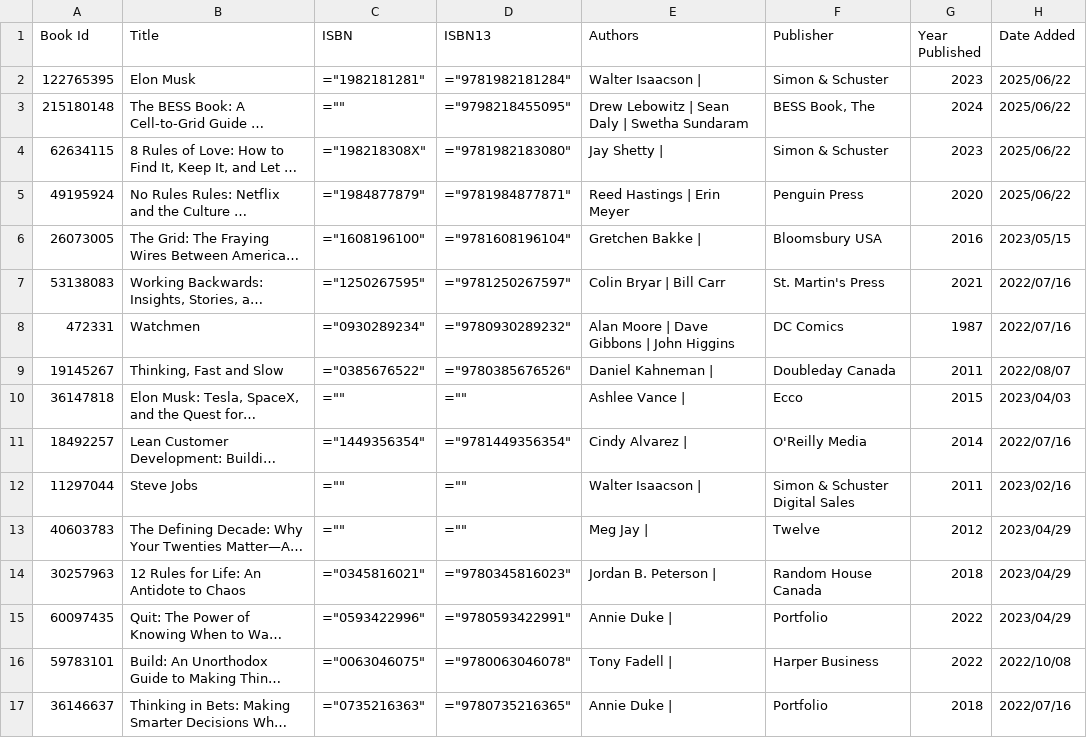
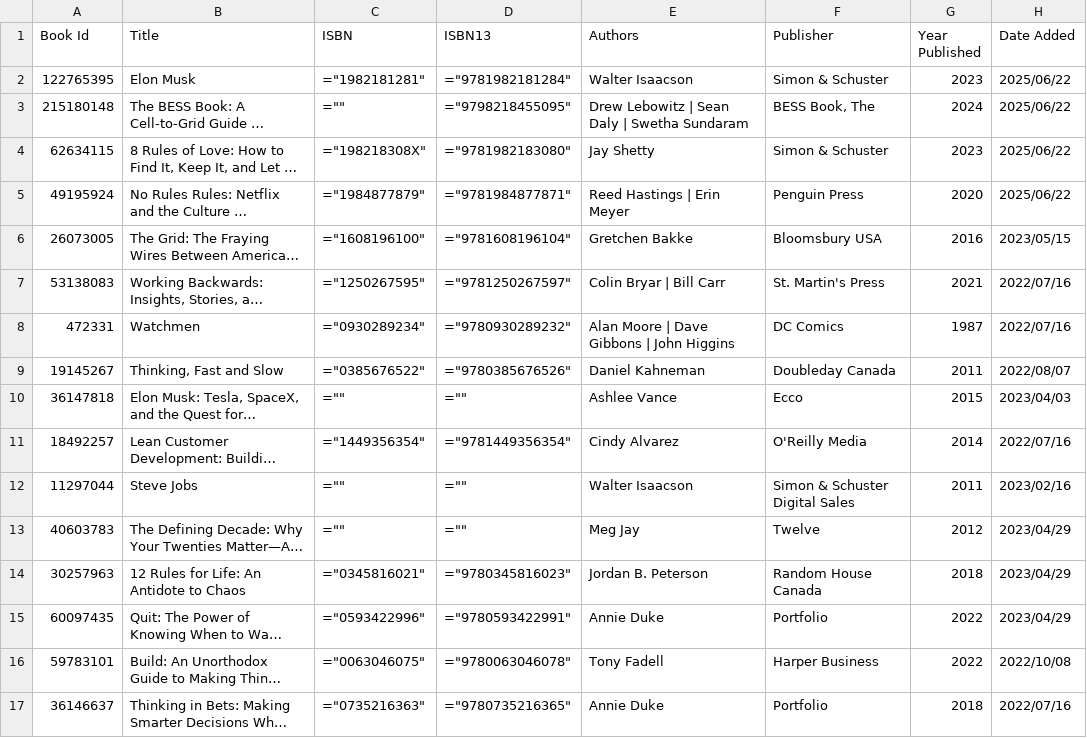
Before and after one commit to Dipto9999/dipto9999.github.io, a CSV file: src/assets/data/goodreads/goodreads.csv, drawn as a sheet; only a part is shown; long unchanged cells end in …; the diff names each change by its address in the sheet, - before the commit and + after, or states it on an @@ line.

Commit message:
Added Reviews

```diff
--- a/src/assets/data/goodreads/goodreads.csv
+++ b/src/assets/data/goodreads/goodreads.csv
-E2 (Authors): Walter Isaacson |
+E2 (Authors): Walter Isaacson
-E4 (Authors): Jay Shetty |
+E4 (Authors): Jay Shetty
-E6 (Authors): Gretchen Bakke |
+E6 (Authors): Gretchen Bakke
-E9 (Authors): Daniel Kahneman |
+E9 (Authors): Daniel Kahneman
-E10 (Authors): Ashlee Vance |
+E10 (Authors): Ashlee Vance
-E11 (Authors): Cindy Alvarez |
+E11 (Authors): Cindy Alvarez
-E12 (Authors): Walter Isaacson |
+E12 (Authors): Walter Isaacson
-E13 (Authors): Meg Jay |
+E13 (Authors): Meg Jay
-E14 (Authors): Jordan B. Peterson |
+E14 (Authors): Jordan B. Peterson
-E15 (Authors): Annie Duke |
+E15 (Authors): Annie Duke
-E16 (Authors): Tony Fadell |
+E16 (Authors): Tony Fadell
-E17 (Authors): Annie Duke |
+E17 (Authors): Annie Duke
```
Also changed, not shown: 12 other files.
